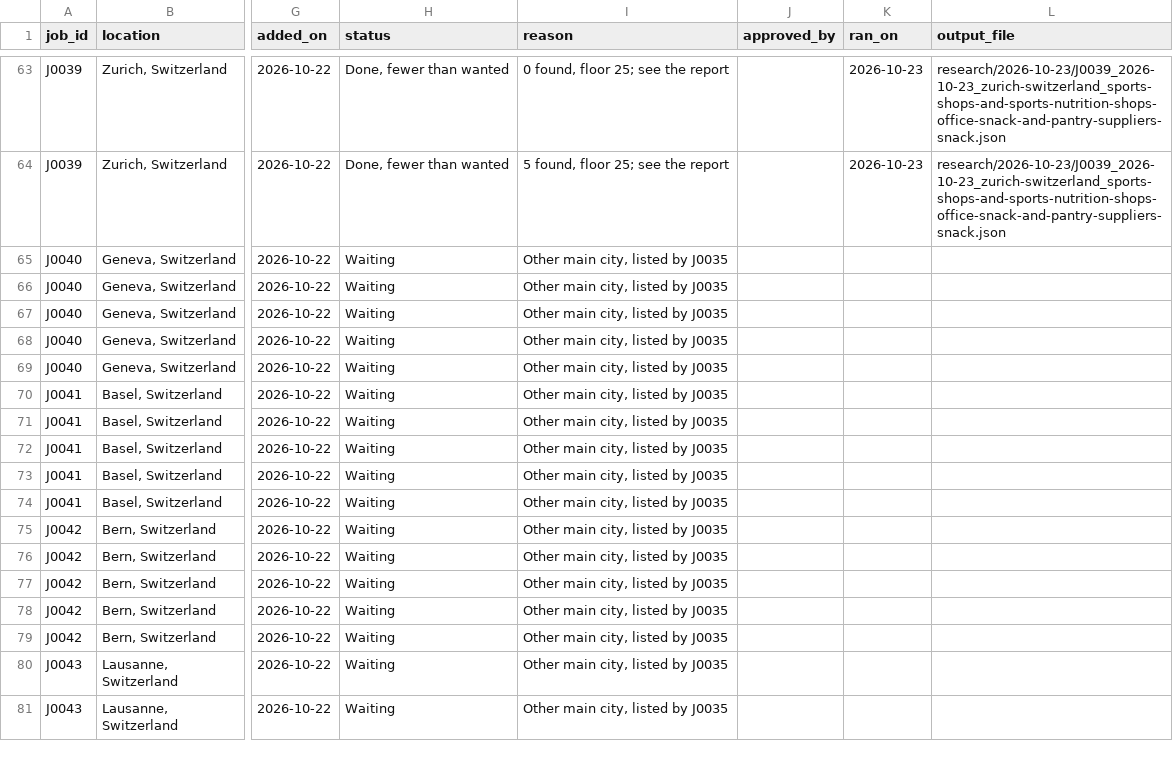
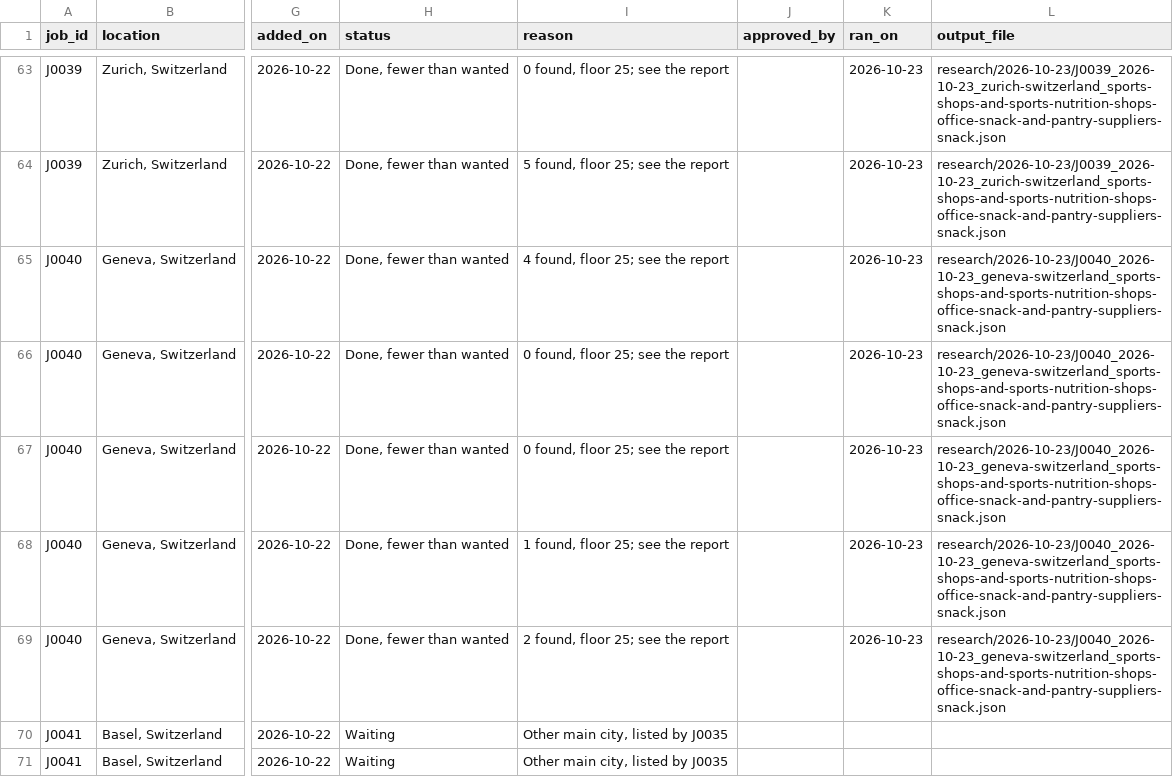
Before and after one commit to amodhsharma/diablo-outreach-v2, a CSV file: research/queue.csv, drawn as a sheet; only a part is shown, gaps mark what is left out; the shorter side is filled out with more unchanged rows; the diff names each change by its address in the sheet, - before the commit and + after, or states it on an @@ line.

```diff
--- a/research/queue.csv
+++ b/research/queue.csv
-H65:H69 (status): Waiting
+H65:H69 (status): Done, fewer than wanted
-I65 (reason): Other main city, listed by J0035
+I65 (reason): 4 found, floor 25; see the report
-K65:K69 (ran_on): (empty)
+K65:K69 (ran_on): 2026-10-23
-L65:L69 (output_file): (empty)
+L65:L69 (output_file): research/2026-10-23/J0040_2026-10-23_geneva-switzerland_sports-shops-and-sports-nutrition-shops-office-snack-and-pantry-suppliers-snack.json
-I66:I67 (reason): Other main city, listed by J0035
+I66:I67 (reason): 0 found, floor 25; see the report
-I68 (reason): Other main city, listed by J0035
+I68 (reason): 1 found, floor 25; see the report
-I69 (reason): Other main city, listed by J0035
+I69 (reason): 2 found, floor 25; see the report
```
Also changed, not shown: 2 other files.
